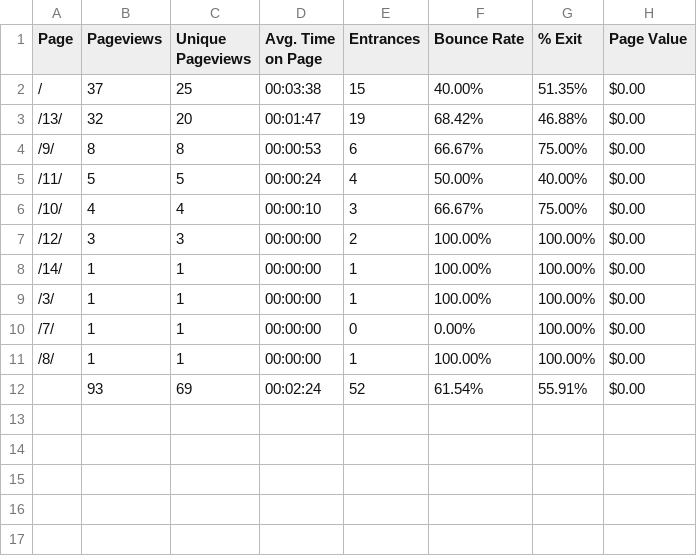
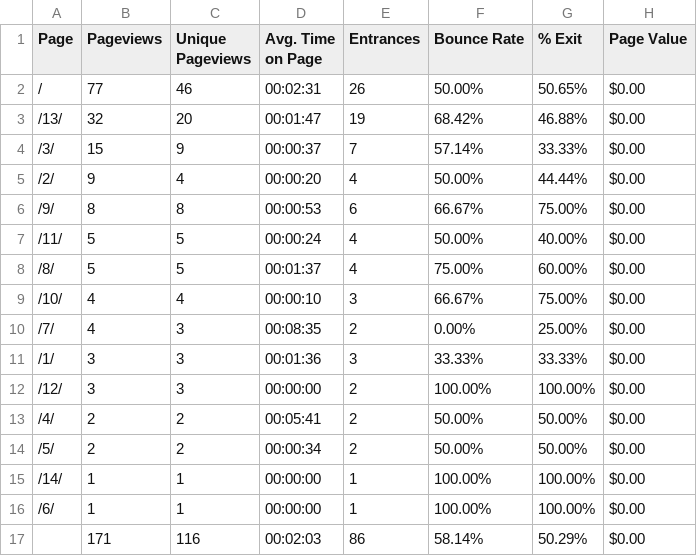
Before and after one commit to j6k4m8/365papers, a CSV file: scripts/pages-hits.csv, drawn as a sheet.

```diff
--- a/scripts/pages-hits.csv
+++ b/scripts/pages-hits.csv
@@ -1,12 +1,17 @@
 Page,Pageviews,Unique Pageviews,Avg. Time on Page,Entrances,Bounce Rate,% Exit,Page Value
-/,37,25,00:03:38,15,40.00%,51.35%,$0.00
+/,77,46,00:02:31,26,50.00%,50.65%,$0.00
 /13/,32,20,00:01:47,19,68.42%,46.88%,$0.00
+/3/,15,9,00:00:37,7,57.14%,33.33%,$0.00
+/2/,9,4,00:00:20,4,50.00%,44.44%,$0.00
 /9/,8,8,00:00:53,6,66.67%,75.00%,$0.00
 /11/,5,5,00:00:24,4,50.00%,40.00%,$0.00
+/8/,5,5,00:01:37,4,75.00%,60.00%,$0.00
 /10/,4,4,00:00:10,3,66.67%,75.00%,$0.00
+/7/,4,3,00:08:35,2,0.00%,25.00%,$0.00
+/1/,3,3,00:01:36,3,33.33%,33.33%,$0.00
 /12/,3,3,00:00:00,2,100.00%,100.00%,$0.00
+/4/,2,2,00:05:41,2,50.00%,50.00%,$0.00
+/5/,2,2,00:00:34,2,50.00%,50.00%,$0.00
 /14/,1,1,00:00:00,1,100.00%,100.00%,$0.00
-/3/,1,1,00:00:00,1,100.00%,100.00%,$0.00
-/7/,1,1,00:00:00,0,0.00%,100.00%,$0.00
-/8/,1,1,00:00:00,1,100.00%,100.00%,$0.00
-,93,69,00:02:24,52,61.54%,55.91%,$0.00
+/6/,1,1,00:00:00,1,100.00%,100.00%,$0.00
+,171,116,00:02:03,86,58.14%,50.29%,$0.00
```
Also changed, not shown: 3 other files.
